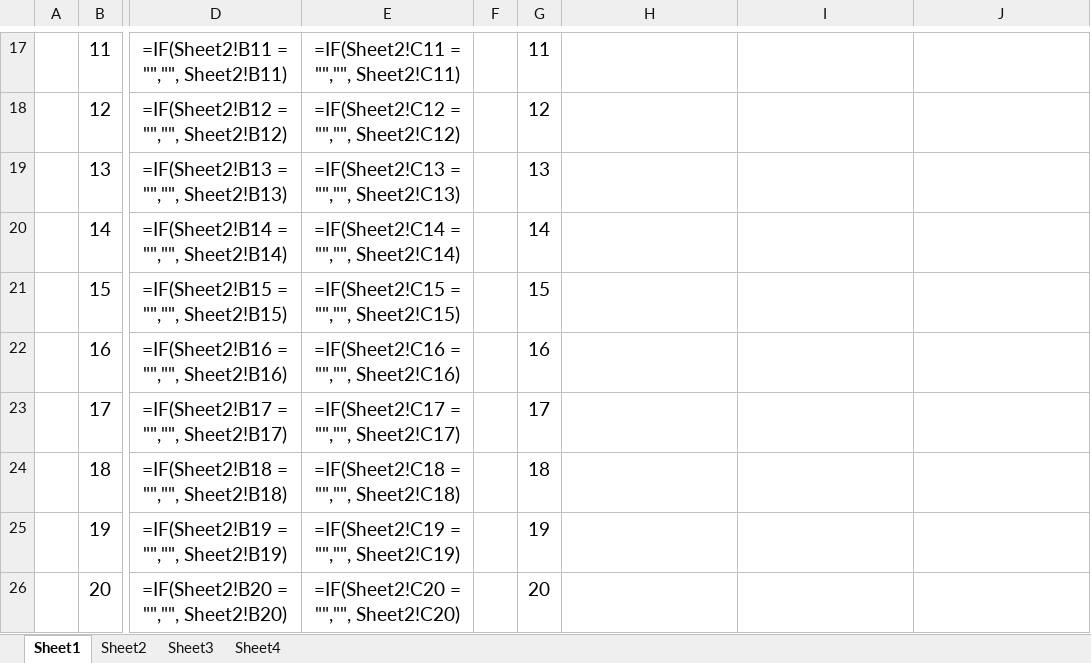
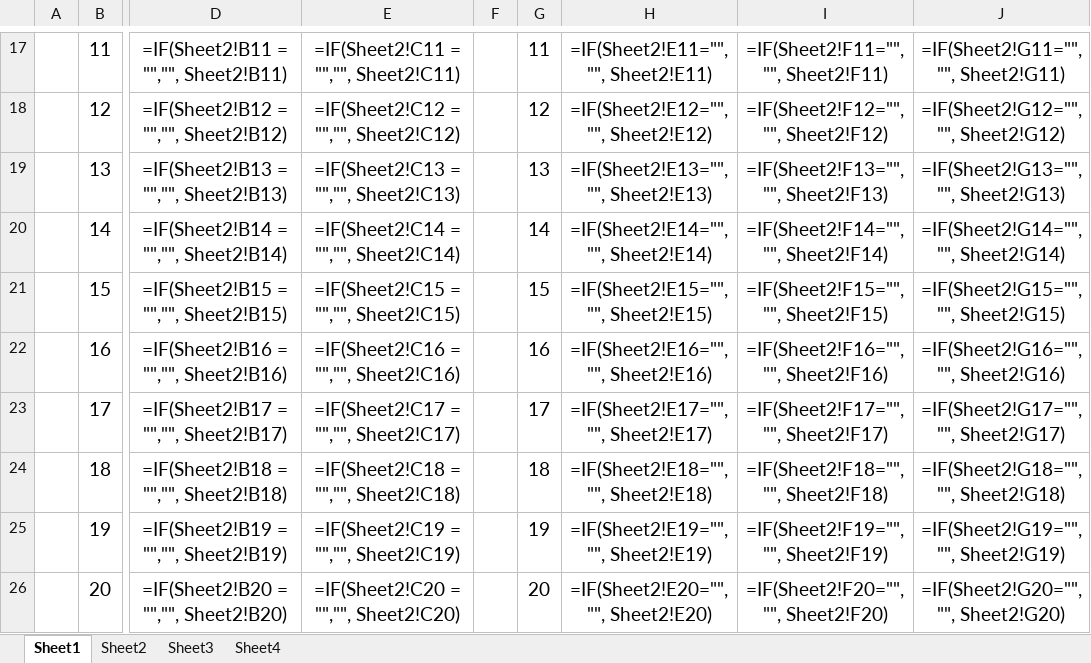
Before and after one commit to NikicaCh/xlsx-populator, an Excel workbook: NTK-MAKS dnevni izvestaj.xlsx, sheet Sheet1, drawn as a sheet; only a part is shown, gaps mark what is left out; values as stored, in another font and other column widths than the file's, no borders; formulas are shown in place of their values; the diff covers the shown part only; the diff names each change by its address in the sheet, - before the commit and + after, or states it on an @@ line.

```diff
--- a/NTK-MAKS dnevni izvestaj.xlsx (sheet Sheet1)
+++ b/NTK-MAKS dnevni izvestaj.xlsx (sheet Sheet1)
-H17: (empty)
+H17: =IF(Sheet2!E11="", "", Sheet2!E11)
-I17: (empty)
+I17: =IF(Sheet2!F11="", "", Sheet2!F11)
-J17: (empty)
+J17: =IF(Sheet2!G11="", "", Sheet2!G11)
-H18: (empty)
+H18: =IF(Sheet2!E12="", "", Sheet2!E12)
-I18: (empty)
+I18: =IF(Sheet2!F12="", "", Sheet2!F12)
-J18: (empty)
+J18: =IF(Sheet2!G12="", "", Sheet2!G12)
-H19: (empty)
+H19: =IF(Sheet2!E13="", "", Sheet2!E13)
-I19: (empty)
+I19: =IF(Sheet2!F13="", "", Sheet2!F13)
-J19: (empty)
+J19: =IF(Sheet2!G13="", "", Sheet2!G13)
-H20: (empty)
+H20: =IF(Sheet2!E14="", "", Sheet2!E14)
-I20: (empty)
+I20: =IF(Sheet2!F14="", "", Sheet2!F14)
-J20: (empty)
+J20: =IF(Sheet2!G14="", "", Sheet2!G14)
-H21: (empty)
+H21: =IF(Sheet2!E15="", "", Sheet2!E15)
-I21: (empty)
+I21: =IF(Sheet2!F15="", "", Sheet2!F15)
-J21: (empty)
+J21: =IF(Sheet2!G15="", "", Sheet2!G15)
-H22: (empty)
+H22: =IF(Sheet2!E16="", "", Sheet2!E16)
-I22: (empty)
+I22: =IF(Sheet2!F16="", "", Sheet2!F16)
-J22: (empty)
+J22: =IF(Sheet2!G16="", "", Sheet2!G16)
-H23: (empty)
+H23: =IF(Sheet2!E17="", "", Sheet2!E17)
-I23: (empty)
+I23: =IF(Sheet2!F17="", "", Sheet2!F17)
-J23: (empty)
+J23: =IF(Sheet2!G17="", "", Sheet2!G17)
-H24: (empty)
+H24: =IF(Sheet2!E18="", "", Sheet2!E18)
-I24: (empty)
+I24: =IF(Sheet2!F18="", "", Sheet2!F18)
-J24: (empty)
+J24: =IF(Sheet2!G18="", "", Sheet2!G18)
-H25: (empty)
+H25: =IF(Sheet2!E19="", "", Sheet2!E19)
-I25: (empty)
+I25: =IF(Sheet2!F19="", "", Sheet2!F19)
-J25: (empty)
+J25: =IF(Sheet2!G19="", "", Sheet2!G19)
-H26: (empty)
+H26: =IF(Sheet2!E20="", "", Sheet2!E20)
-I26: (empty)
+I26: =IF(Sheet2!F20="", "", Sheet2!F20)
-J26: (empty)
+J26: =IF(Sheet2!G20="", "", Sheet2!G20)
```
Also changed, not shown: 66 edited cells elsewhere in this sheet, 1 other file.
